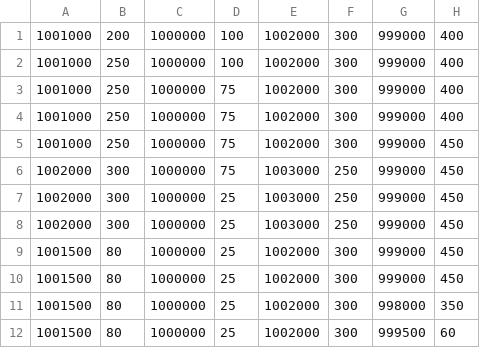
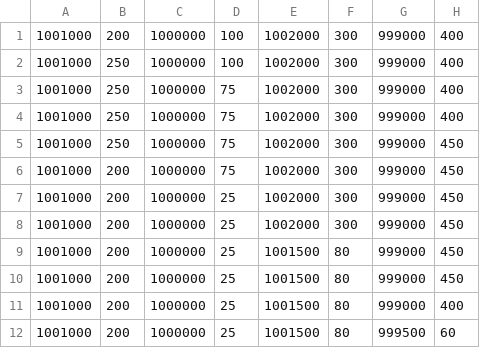
Before and after one commit to khab40/aimada, a CSV file: data/lobster/fixture/SPY_2012-06-21_34200000_34260000_orderbook_2.csv, drawn as a sheet.

```diff
--- a/data/lobster/fixture/SPY_2012-06-21_34200000_34260000_orderbook_2.csv
+++ b/data/lobster/fixture/SPY_2012-06-21_34200000_34260000_orderbook_2.csv
@@ -5,8 +5,8 @@
 1001000,250,1000000,75,1002000,300,999000,450
-1002000,300,1000000,75,1003000,250,999000,450
-1002000,300,1000000,25,1003000,250,999000,450
-1002000,300,1000000,25,1003000,250,999000,450
-1001500,80,1000000,25,1002000,300,999000,450
-1001500,80,1000000,25,1002000,300,999000,450
-1001500,80,1000000,25,1002000,300,998000,350
-1001500,80,1000000,25,1002000,300,999500,60
+1001000,200,1000000,75,1002000,300,999000,450
+1001000,200,1000000,25,1002000,300,999000,450
+1001000,200,1000000,25,1002000,300,999000,450
+1001000,200,1000000,25,1001500,80,999000,450
+1001000,200,1000000,25,1001500,80,999000,450
+1001000,200,1000000,25,1001500,80,999000,400
+1001000,200,1000000,25,1001500,80,999500,60
```
Also changed, not shown: 29 other files.
